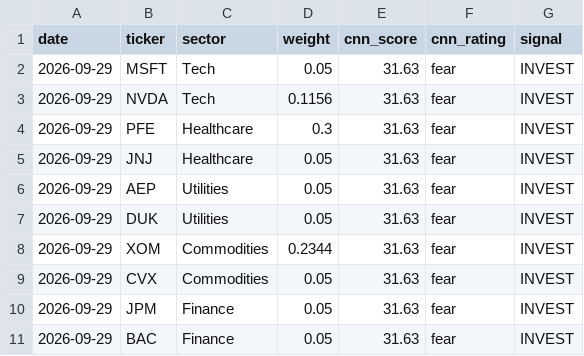
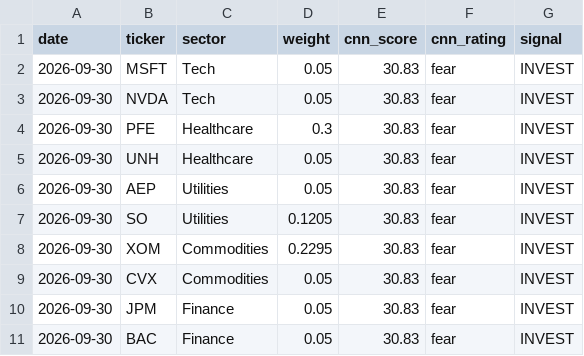
Before and after one commit to JAIDEEP-TRIP/portfolio-optimization, a CSV file: outputs/todays_allocation.csv, drawn as a sheet.

```diff
--- a/outputs/todays_allocation.csv
+++ b/outputs/todays_allocation.csv
@@ -1,11 +1,11 @@
 date,ticker,sector,weight,cnn_score,cnn_rating,signal
-2026-09-29,MSFT,Tech,0.05,31.63,fear,INVEST
-2026-09-29,NVDA,Tech,0.1156,31.63,fear,INVEST
-2026-09-29,PFE,Healthcare,0.3,31.63,fear,INVEST
-2026-09-29,JNJ,Healthcare,0.05,31.63,fear,INVEST
-2026-09-29,AEP,Utilities,0.05,31.63,fear,INVEST
-2026-09-29,DUK,Utilities,0.05,31.63,fear,INVEST
-2026-09-29,XOM,Commodities,0.2344,31.63,fear,INVEST
-2026-09-29,CVX,Commodities,0.05,31.63,fear,INVEST
-2026-09-29,JPM,Finance,0.05,31.63,fear,INVEST
-2026-09-29,BAC,Finance,0.05,31.63,fear,INVEST
+2026-09-30,MSFT,Tech,0.05,30.83,fear,INVEST
+2026-09-30,NVDA,Tech,0.05,30.83,fear,INVEST
+2026-09-30,PFE,Healthcare,0.3,30.83,fear,INVEST
+2026-09-30,UNH,Healthcare,0.05,30.83,fear,INVEST
+2026-09-30,AEP,Utilities,0.05,30.83,fear,INVEST
+2026-09-30,SO,Utilities,0.1205,30.83,fear,INVEST
+2026-09-30,XOM,Commodities,0.2295,30.83,fear,INVEST
+2026-09-30,CVX,Commodities,0.05,30.83,fear,INVEST
+2026-09-30,JPM,Finance,0.05,30.83,fear,INVEST
+2026-09-30,BAC,Finance,0.05,30.83,fear,INVEST
```
Also changed, not shown: outputs/portfolio_values.csv, outputs/summary.csv, 5 other files.
